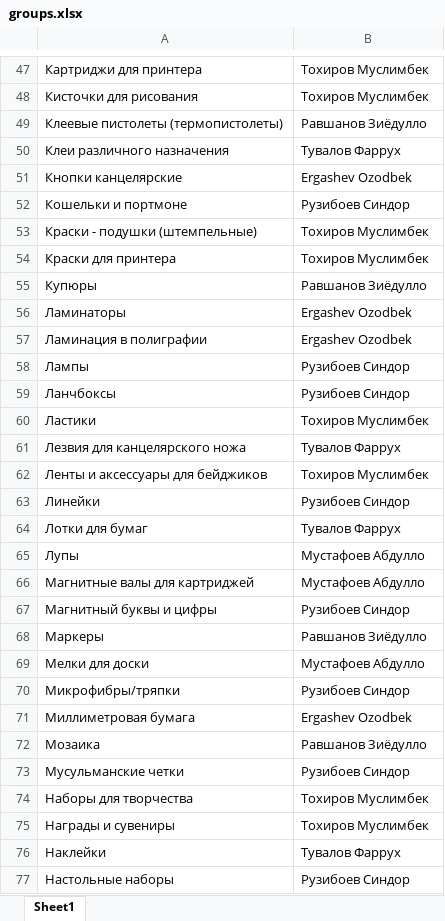
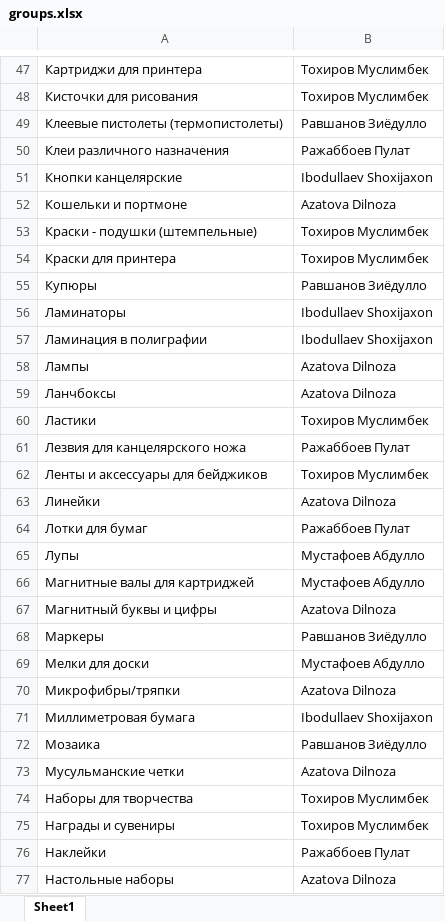
Before and after one commit to davlatbekkhasanov-spec/sklad-nazorat-bot, an Excel workbook: groups.xlsx, sheet Sheet1, drawn as a sheet; only a part is shown, gaps mark what is left out; values as stored, in another font and other column widths than the file's, no borders; the diff covers the shown part only; the diff names each change by its address in the sheet, - before the commit and + after, or states it on an @@ line.

Commit message:
feat: replace Sindor with Dilnoza as active counter

```diff
--- a/groups.xlsx (sheet Sheet1)
+++ b/groups.xlsx (sheet Sheet1)
-B50: Тувалов Фаррух
+B50: Ражаббоев Пулат
-B51: Ergashev Ozodbek
+B51: Ibodullaev Shoxijaxon
-B52: Рузибоев Синдор
+B52: Azatova Dilnoza
-B56:B57: Ergashev Ozodbek
+B56:B57: Ibodullaev Shoxijaxon
-B58:B59: Рузибоев Синдор
+B58:B59: Azatova Dilnoza
-B61: Тувалов Фаррух
+B61: Ражаббоев Пулат
-B63: Рузибоев Синдор
+B63: Azatova Dilnoza
-B64: Тувалов Фаррух
+B64: Ражаббоев Пулат
-B67: Рузибоев Синдор
+B67: Azatova Dilnoza
-B70: Рузибоев Синдор
+B70: Azatova Dilnoza
-B71: Ergashev Ozodbek
+B71: Ibodullaev Shoxijaxon
-B73: Рузибоев Синдор
+B73: Azatova Dilnoza
-B76: Тувалов Фаррух
+B76: Ражаббоев Пулат
-B77: Рузибоев Синдор
+B77: Azatova Dilnoza
```
Also changed, not shown: 82 edited cells elsewhere in this sheet, 5 other files.
